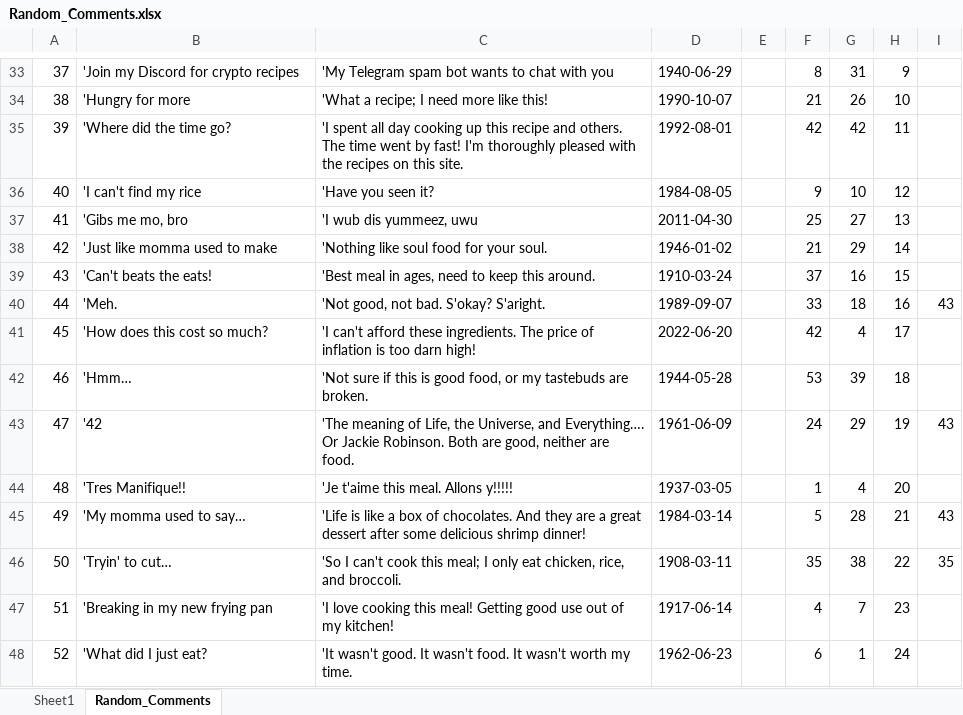
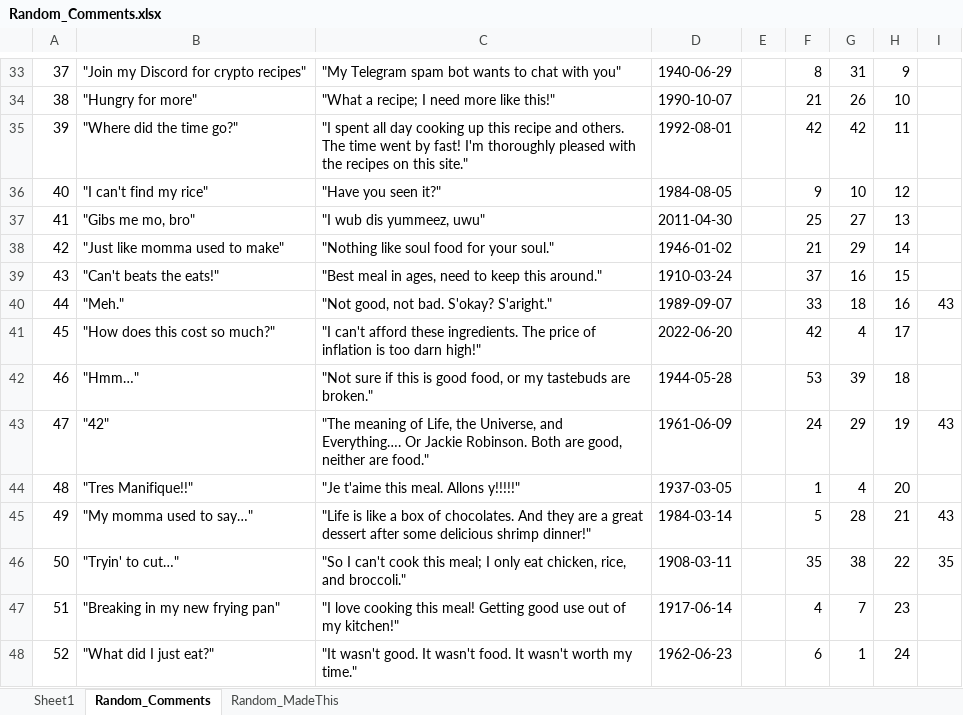
Before and after one commit to mgoduco/FinalProject, an Excel workbook: DB/Random_Comments.xlsx, sheet Random_Comments, drawn as a sheet; only a part is shown, gaps mark what is left out; values as stored, in another font and other column widths than the file's, no borders; the diff covers the shown part only; the diff names each change by its address in the sheet, - before the commit and + after, or states it on an @@ line.

Commit message:
Added records for Ingredients, MadeThis comments

```diff
--- a/DB/Random_Comments.xlsx (sheet Random_Comments)
+++ b/DB/Random_Comments.xlsx (sheet Random_Comments)
+sheet tab: Random_MadeThis
-B33: 'Join my Discord for crypto recipes
+B33: "Join my Discord for crypto recipes"
-C33: 'My Telegram spam bot wants to chat with you
+C33: "My Telegram spam bot wants to chat with you"
-B34: 'Hungry for more
+B34: "Hungry for more"
-C34: 'What a recipe; I need more like this!
+C34: "What a recipe; I need more like this!"
-B35: 'Where did the time go?
+B35: "Where did the time go?"
-C35: 'I spent all day cooking up this recipe and others. The time went by fast! I'm thoroughly pleased with the recipes on this site.
+C35: "I spent all day cooking up this recipe and others. The time went by fast! I'm thoroughly pleased with the recipes on this site."
-B36: 'I can't find my rice
+B36: "I can't find my rice"
-C36: 'Have you seen it?
+C36: "Have you seen it?"
-B37: 'Gibs me mo, bro
+B37: "Gibs me mo, bro"
-C37: 'I wub dis yummeez, uwu
+C37: "I wub dis yummeez, uwu"
-B38: 'Just like momma used to make
+B38: "Just like momma used to make"
-C38: 'Nothing like soul food for your soul.
+C38: "Nothing like soul food for your soul."
-B39: 'Can't beats the eats!
+B39: "Can't beats the eats!"
-C39: 'Best meal in ages, need to keep this around.
+C39: "Best meal in ages, need to keep this around."
-B40: 'Meh.
+B40: "Meh."
-C40: 'Not good, not bad. S'okay? S'aright.
+C40: "Not good, not bad. S'okay? S'aright."
-B41: 'How does this cost so much?
+B41: "How does this cost so much?"
-C41: 'I can't afford these ingredients. The price of inflation is too darn high!
+C41: "I can't afford these ingredients. The price of inflation is too darn high!"
-B42: 'Hmm…
+B42: "Hmm…"
-C42: 'Not sure if this is good food, or my tastebuds are broken.
+C42: "Not sure if this is good food, or my tastebuds are broken."
-B43: '42
+B43: "42"
-C43: 'The meaning of Life, the Universe, and Everything…. Or Jackie Robinson. Both are good, neither are food.
+C43: "The meaning of Life, the Universe, and Everything…. Or Jackie Robinson. Both are good, neither are food."
-B44: 'Tres Manifique!!
+B44: "Tres Manifique!!"
-C44: 'Je t'aime this meal. Allons y!!!!!
+C44: "Je t'aime this meal. Allons y!!!!!"
-B45: 'My momma used to say…
+B45: "My momma used to say…"
-C45: 'Life is like a box of chocolates. And they are a great dessert after some delicious shrimp dinner!
+C45: "Life is like a box of chocolates. And they are a great dessert after some delicious shrimp dinner!"
-B46: 'Tryin' to cut…
+B46: "Tryin' to cut…"
-C46: 'So I can't cook this meal; I only eat chicken, rice, and broccoli.
+C46: "So I can't cook this meal; I only eat chicken, rice, and broccoli."
-B47: 'Breaking in my new frying pan
+B47: "Breaking in my new frying pan"
-C47: 'I love cooking this meal! Getting good use out of my kitchen!
+C47: "I love cooking this meal! Getting good use out of my kitchen!"
-B48: 'What did I just eat?
+B48: "What did I just eat?"
-C48: 'It wasn't good. It wasn't food. It wasn't worth my time.
+C48: "It wasn't good. It wasn't food. It wasn't worth my time."
```
Also changed, not shown: 400 edited cells elsewhere in this sheet, sheet Sheet1, 9 other files.
